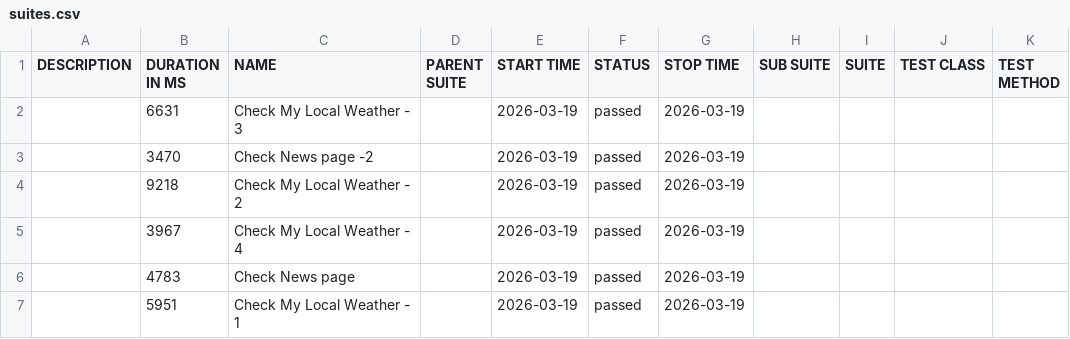
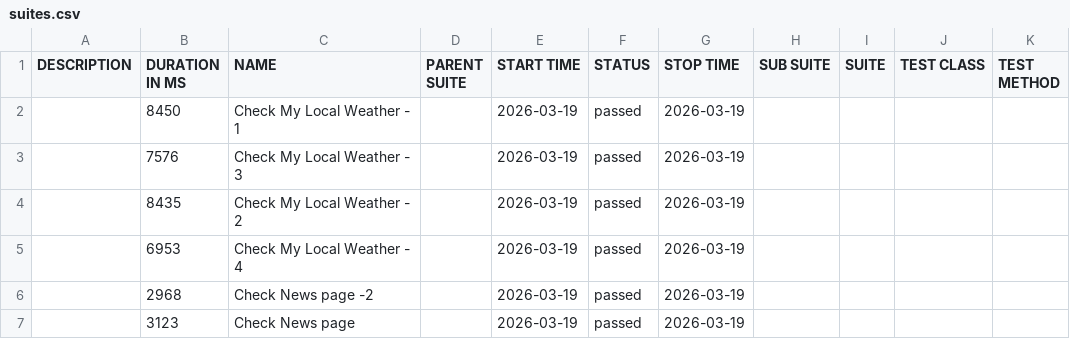
Before and after one commit to zabiullak/ReqnrollWithPlaywright, a CSV file: data/suites.csv, drawn as a sheet.

```diff
--- a/data/suites.csv
+++ b/data/suites.csv
@@ -1,7 +1,7 @@
 "DESCRIPTION","DURATION IN MS","NAME","PARENT SUITE","START TIME","STATUS","STOP TIME","SUB SUITE","SUITE","TEST CLASS","TEST METHOD"
-"","6631","Check My Local Weather - 3","","2026-03-19","passed","2026-03-19","","","",""
-"","3470","Check News page -2","","2026-03-19","passed","2026-03-19","","","",""
-"","9218","Check My Local Weather - 2","","2026-03-19","passed","2026-03-19","","","",""
-"","3967","Check My Local Weather - 4","","2026-03-19","passed","2026-03-19","","","",""
-"","4783","Check News page","","2026-03-19","passed","2026-03-19","","","",""
-"","5951","Check My Local Weather - 1","","2026-03-19","passed","2026-03-19","","","",""
+"","8450","Check My Local Weather - 1","","2026-03-19","passed","2026-03-19","","","",""
+"","7576","Check My Local Weather - 3","","2026-03-19","passed","2026-03-19","","","",""
+"","8435","Check My Local Weather - 2","","2026-03-19","passed","2026-03-19","","","",""
+"","6953","Check My Local Weather - 4","","2026-03-19","passed","2026-03-19","","","",""
+"","2968","Check News page -2","","2026-03-19","passed","2026-03-19","","","",""
+"","3123","Check News page","","2026-03-19","passed","2026-03-19","","","",""
```
Also changed, not shown: 28 other files.
